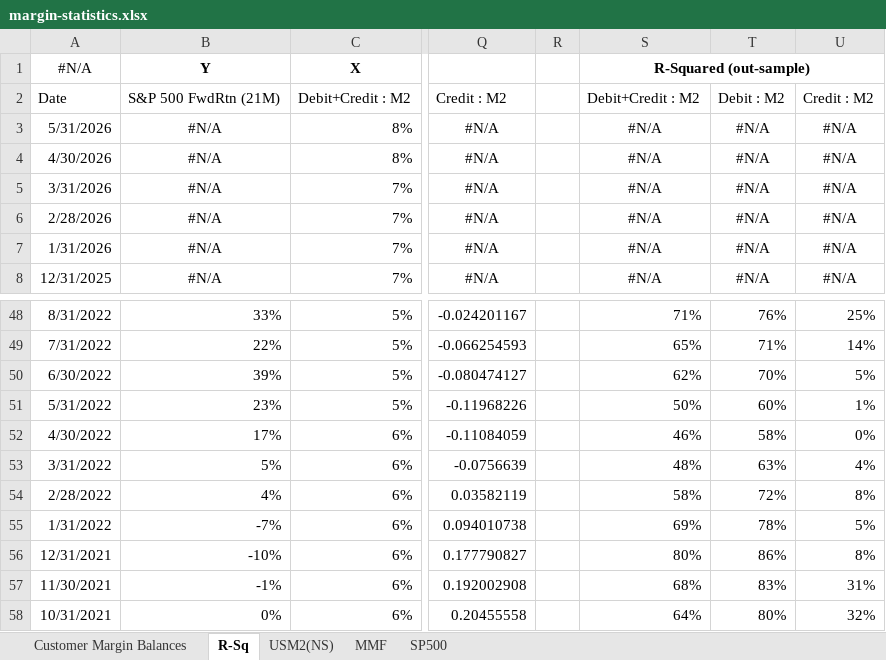
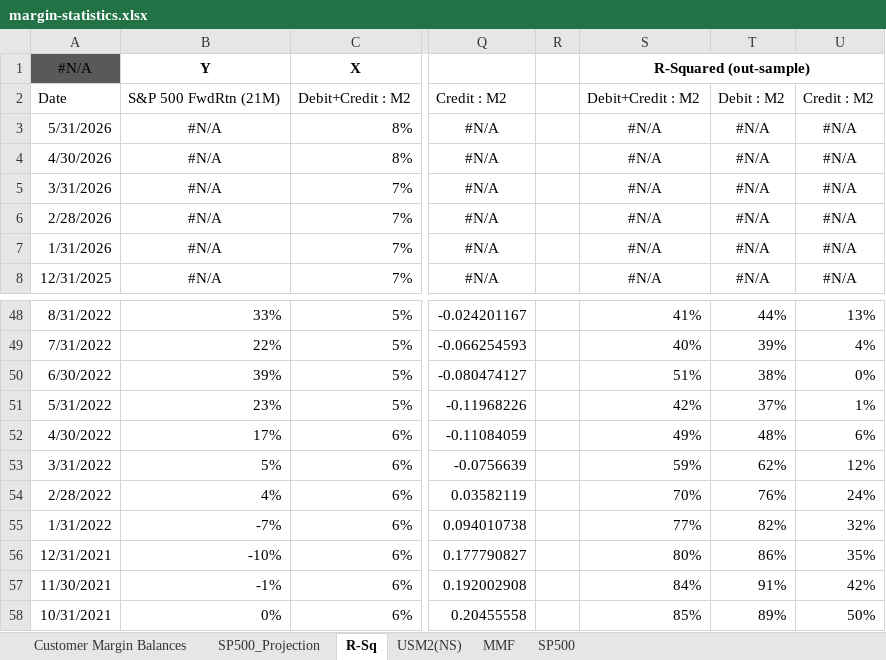
Before and after one commit to WalterLam-Dev/Margin-statistics-and-forward-return, an Excel workbook: margin-statistics.xlsx, sheet R-Sq, drawn as a sheet; only a part is shown, gaps mark what is left out; values as stored, in another font and other column widths than the file's, no borders; charts and pictures not drawn; the diff covers the shown part only; the diff names each change by its address in the sheet, - before the commit and + after, or states it on an @@ line.

```diff
--- a/margin-statistics.xlsx (sheet R-Sq)
+++ b/margin-statistics.xlsx (sheet R-Sq)
+sheet tab: SP500_Projection
-A1 fill: none
+A1 fill: #595959
-S48: 71%
+S48: 41%
-T48: 76%
+T48: 44%
-U48: 25%
+U48: 13%
-S49: 65%
+S49: 40%
-T49: 71%
+T49: 39%
-U49: 14%
+U49: 4%
-S50: 62%
+S50: 51%
-T50: 70%
+T50: 38%
-U50: 5%
+U50: 0%
-S51: 50%
+S51: 42%
-T51: 60%
+T51: 37%
-S52: 46%
+S52: 49%
-T52: 58%
+T52: 48%
-U52: 0%
+U52: 6%
-S53: 48%
+S53: 59%
-T53: 63%
+T53: 62%
-U53: 4%
+U53: 12%
-S54: 58%
+S54: 70%
-T54: 72%
+T54: 76%
-U54: 8%
+U54: 24%
-S55: 69%
+S55: 77%
-T55: 78%
+T55: 82%
-U55: 5%
+U55: 32%
-U56: 8%
+U56: 35%
-S57: 68%
+S57: 84%
-T57: 83%
+T57: 91%
-U57: 31%
+U57: 42%
-S58: 64%
+S58: 85%
-T58: 80%
+T58: 89%
-U58: 32%
+U58: 50%
```
Also changed, not shown: 780 edited cells and cell formats elsewhere in this sheet, sheet Customer Margin Balances, charts or pictures.
